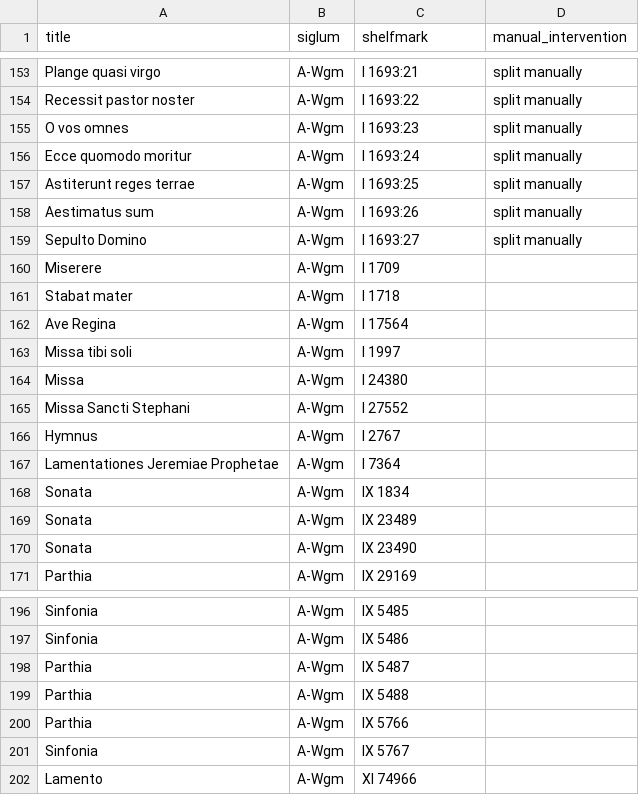
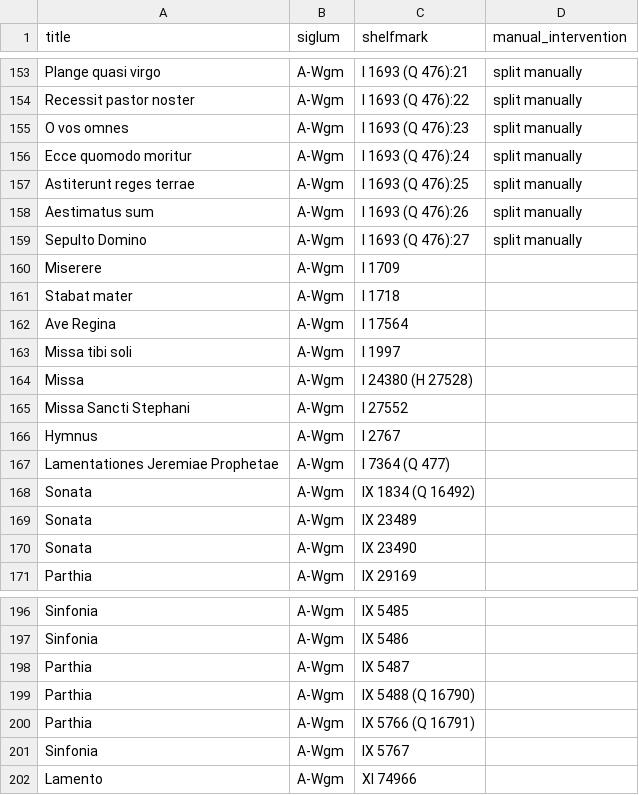
Before and after one commit to edition-esser-skala/tuma-catalogue-of-works, a CSV file: data/works_missing_in_rism.csv, drawn as a sheet; only a part is shown, gaps mark what is left out; the diff covers the shown part only; the diff names each change by its address in the sheet, - before the commit and + after, or states it on an @@ line.

```diff
--- a/data/works_missing_in_rism.csv
+++ b/data/works_missing_in_rism.csv
-C153 (shelfmark): I 1693:21
+C153 (shelfmark): I 1693 (Q 476):21
-C154 (shelfmark): I 1693:22
+C154 (shelfmark): I 1693 (Q 476):22
-C155 (shelfmark): I 1693:23
+C155 (shelfmark): I 1693 (Q 476):23
-C156 (shelfmark): I 1693:24
+C156 (shelfmark): I 1693 (Q 476):24
-C157 (shelfmark): I 1693:25
+C157 (shelfmark): I 1693 (Q 476):25
-C158 (shelfmark): I 1693:26
+C158 (shelfmark): I 1693 (Q 476):26
-C159 (shelfmark): I 1693:27
+C159 (shelfmark): I 1693 (Q 476):27
-C164 (shelfmark): I 24380
+C164 (shelfmark): I 24380 (H 27528)
-C167 (shelfmark): I 7364
+C167 (shelfmark): I 7364 (Q 477)
-C168 (shelfmark): IX 1834
+C168 (shelfmark): IX 1834 (Q 16492)
-C199 (shelfmark): IX 5488
+C199 (shelfmark): IX 5488 (Q 16790)
-C200 (shelfmark): IX 5766
+C200 (shelfmark): IX 5766 (Q 16791)
```
Also changed, not shown: 37 edited cells elsewhere in this file, data/catalogue_works.csv, 3 other files.
